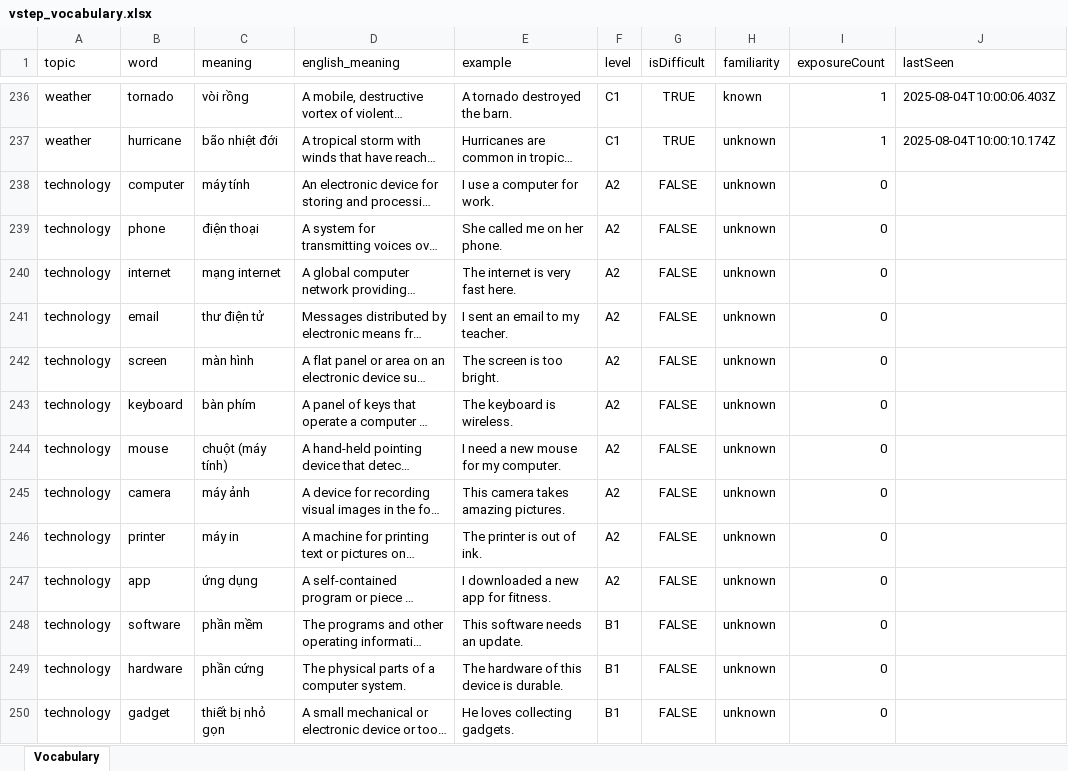
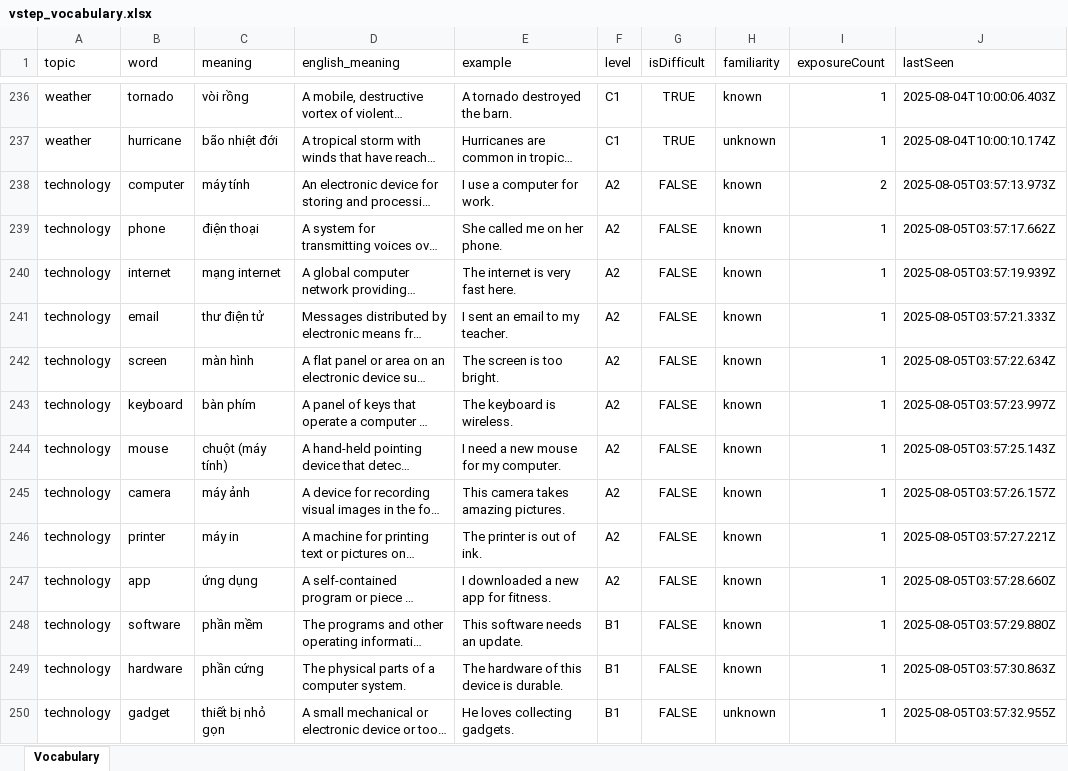
Before and after one commit to minhne432/vob-data, an Excel workbook: vstep_vocabulary.xlsx, sheet Vocabulary, drawn as a sheet; only a part is shown, gaps mark what is left out; long unchanged cells end in …; values as stored, in another font and other column widths than the file's, no borders; the diff covers the shown part only; the diff names each change by its address in the sheet, - before the commit and + after, or states it on an @@ line.

Commit message:
data updated

```diff
--- a/vstep_vocabulary.xlsx (sheet Vocabulary)
+++ b/vstep_vocabulary.xlsx (sheet Vocabulary)
-H238:H249 (familiarity): unknown
+H238:H249 (familiarity): known
-I238 (exposureCount): 0
+I238 (exposureCount): 2
-J238 (lastSeen): (empty)
+J238 (lastSeen): 2025-08-05T03:57:13.973Z
-I239:I250 (exposureCount): 0
+I239:I250 (exposureCount): 1
-J239 (lastSeen): (empty)
+J239 (lastSeen): 2025-08-05T03:57:17.662Z
-J240 (lastSeen): (empty)
+J240 (lastSeen): 2025-08-05T03:57:19.939Z
-J241 (lastSeen): (empty)
+J241 (lastSeen): 2025-08-05T03:57:21.333Z
-J242 (lastSeen): (empty)
+J242 (lastSeen): 2025-08-05T03:57:22.634Z
-J243 (lastSeen): (empty)
+J243 (lastSeen): 2025-08-05T03:57:23.997Z
-J244 (lastSeen): (empty)
+J244 (lastSeen): 2025-08-05T03:57:25.143Z
-J245 (lastSeen): (empty)
+J245 (lastSeen): 2025-08-05T03:57:26.157Z
-J246 (lastSeen): (empty)
+J246 (lastSeen): 2025-08-05T03:57:27.221Z
-J247 (lastSeen): (empty)
+J247 (lastSeen): 2025-08-05T03:57:28.660Z
-J248 (lastSeen): (empty)
+J248 (lastSeen): 2025-08-05T03:57:29.880Z
-J249 (lastSeen): (empty)
+J249 (lastSeen): 2025-08-05T03:57:30.863Z
-J250 (lastSeen): (empty)
+J250 (lastSeen): 2025-08-05T03:57:32.955Z
```
Also changed, not shown: 504 edited cells elsewhere in this sheet.
